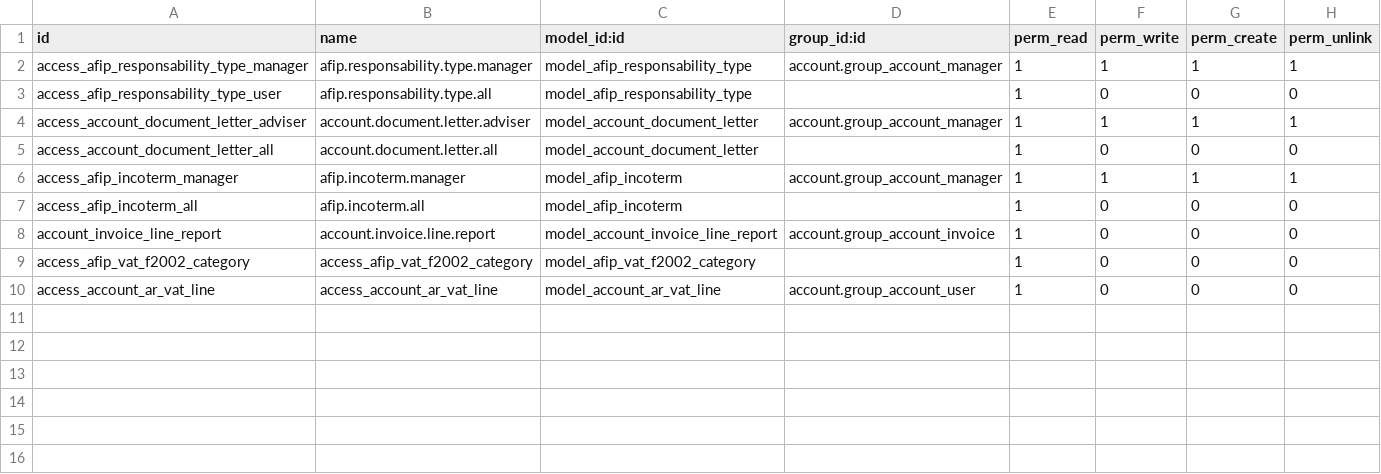
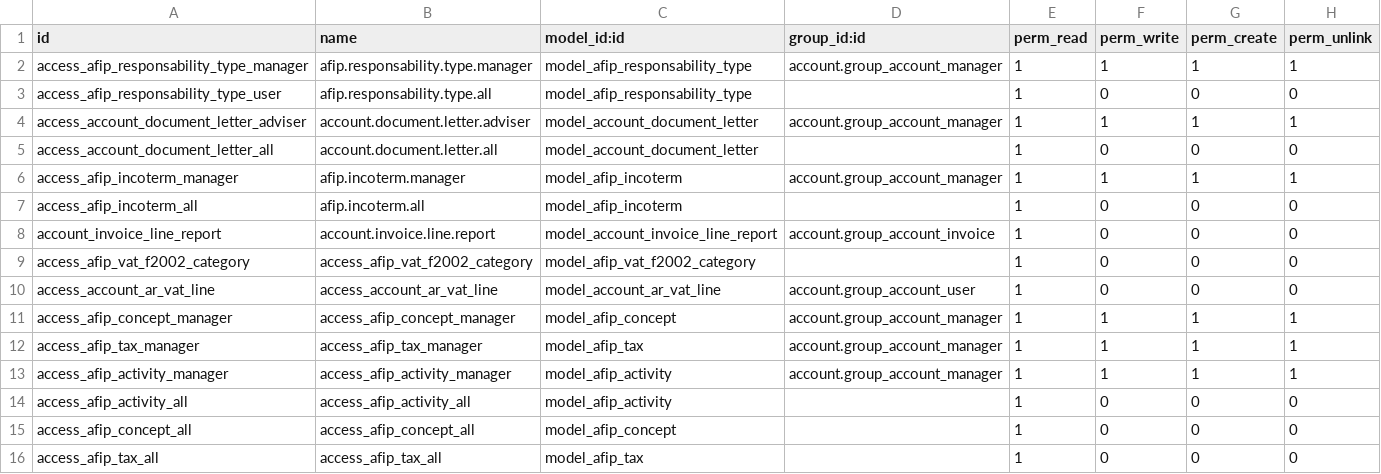
Before and after one commit to ingadhoc/odoo-argentina, a CSV file: l10n_ar_account/security/ir.model.access.csv, drawn as a sheet.

Commit message:
IMP merge padron into account

```diff
--- a/l10n_ar_account/security/ir.model.access.csv
+++ b/l10n_ar_account/security/ir.model.access.csv
@@ -10 +10,7 @@ access_afip_vat_f2002_category,access_afip_vat_f2002_category,model_afip_vat_f20
 access_account_ar_vat_line,access_account_ar_vat_line,model_account_ar_vat_line,account.group_account_user,1,0,0,0
+access_afip_concept_manager,access_afip_concept_manager,model_afip_concept,account.group_account_manager,1,1,1,1
+access_afip_tax_manager,access_afip_tax_manager,model_afip_tax,account.group_account_manager,1,1,1,1
+access_afip_activity_manager,access_afip_activity_manager,model_afip_activity,account.group_account_manager,1,1,1,1
+access_afip_activity_all,access_afip_activity_all,model_afip_activity,,1,0,0,0
+access_afip_concept_all,access_afip_concept_all,model_afip_concept,,1,0,0,0
+access_afip_tax_all,access_afip_tax_all,model_afip_tax,,1,0,0,0
```
Also changed, not shown: 35 other files.
